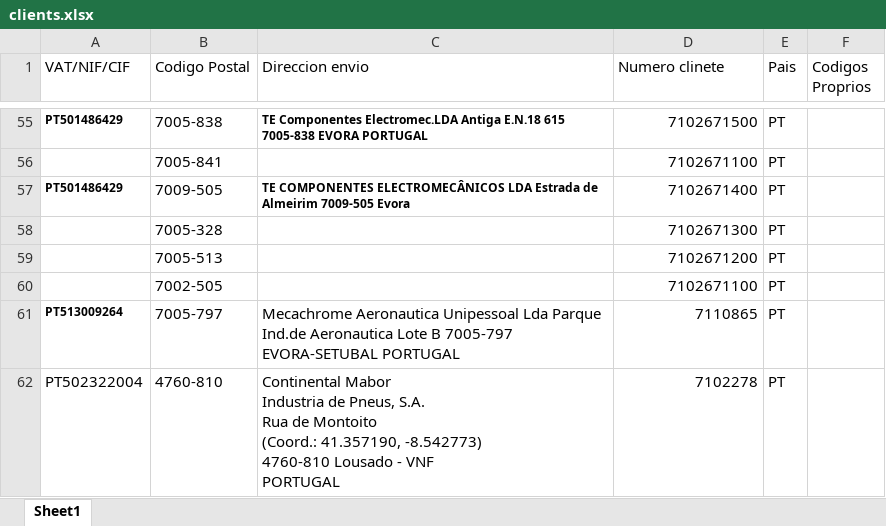
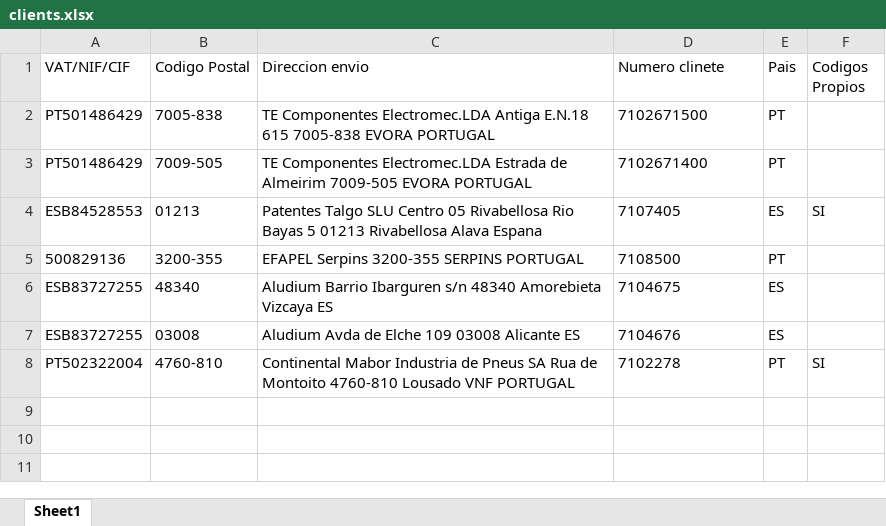
Before and after one commit to Lucian1982/PDF_Pedidos_IA, an Excel workbook: data/clients.xlsx, sheet Sheet1, drawn as a sheet; only a part is shown, gaps mark what is left out; values as stored, in another font and other column widths than the file's, no borders; removed rows and columns are numbered as before the commit, all else as after; ↵ is a line break in a cell; the diff covers the shown part only; the diff names each change by its address in the sheet, - before the commit and + after, or states it on an @@ line.

Commit message:
Add files via upload

```diff
--- a/data/clients.xlsx (sheet Sheet1)
+++ b/data/clients.xlsx (sheet Sheet1)
-F1: Codigos Proprios
+F1: Codigos Propios
-A2 bold: on
+A2 bold: off, text size: larger
-C2 bold: on
+C2 bold: off, text size: larger
-D2 alignment: right
+D2 alignment: left
-row 56:  | 7005-841 |  | 7102671100 | PT
-A3 bold: on
+A3 bold: off, text size: larger
-C3 (Direccion envio): TE COMPONENTES ELECTROMECÂNICOS LDA Estrada de Almeirim 7009-505 Evora
+C3 (Direccion envio): TE Componentes Electromec.LDA Estrada de Almeirim 7009-505 EVORA PORTUGAL
-C3 bold: on
+C3 bold: off, text size: larger
-D3 alignment: right
+D3 alignment: left
-row 58:  | 7005-328 |  | 7102671300 | PT
-row 59:  | 7005-513 |  | 7102671200 | PT
-row 60:  | 7002-505 |  | 7102671100 | PT
-row 61: PT513009264 | 7005-797 | Mecachrome Aeronautica Unipessoal Lda Parque Ind.de Aeronautica Lote B 7005-797 EVORA-SETUBAL PORTUGAL | 7110865 | PT
+row 4: ESB84528553 | 01213 | Patentes Talgo SLU Centro 05 Rivabellosa Rio Bayas 5 01213 Rivabellosa Alava Espana | 7107405 | ES | SI
+row 5: 500829136 | 3200-355 | EFAPEL Serpins 3200-355 SERPINS PORTUGAL | 7108500 | PT
+row 6: ESB83727255 | 48340 | Aludium Barrio Ibarguren s/n 48340 Amorebieta Vizcaya ES | 7104675 | ES
+row 7: ESB83727255 | 03008 | Aludium Avda de Elche 109 03008 Alicante ES | 7104676 | ES
-C8 (Direccion envio): …Industria de Pneus, S.A. ↵ Rua de Montoito ↵ (Coord.: 41.357190, -8.542773) ↵ 4760-810 Lousado - VNF ↵ PORTUGAL
+C8 (Direccion envio): …Industria de Pneus SA Rua de Montoito 4760-810 Lousado VNF PORTUGAL
-D8 alignment: right
+D8 alignment: left
-F8 (Codigos Propios): (empty)
+F8 (Codigos Propios): SI
```
Also changed, not shown: 53 removed rows elsewhere in this sheet.
